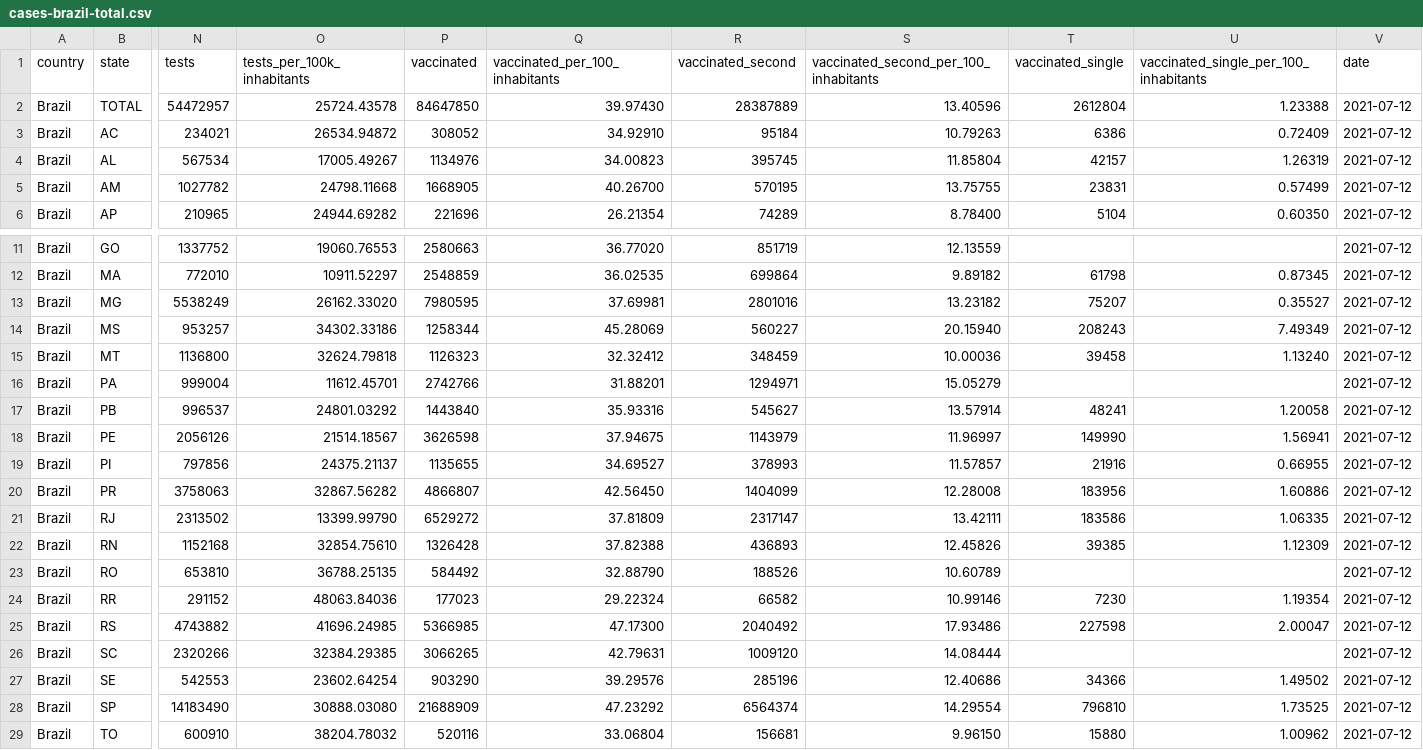
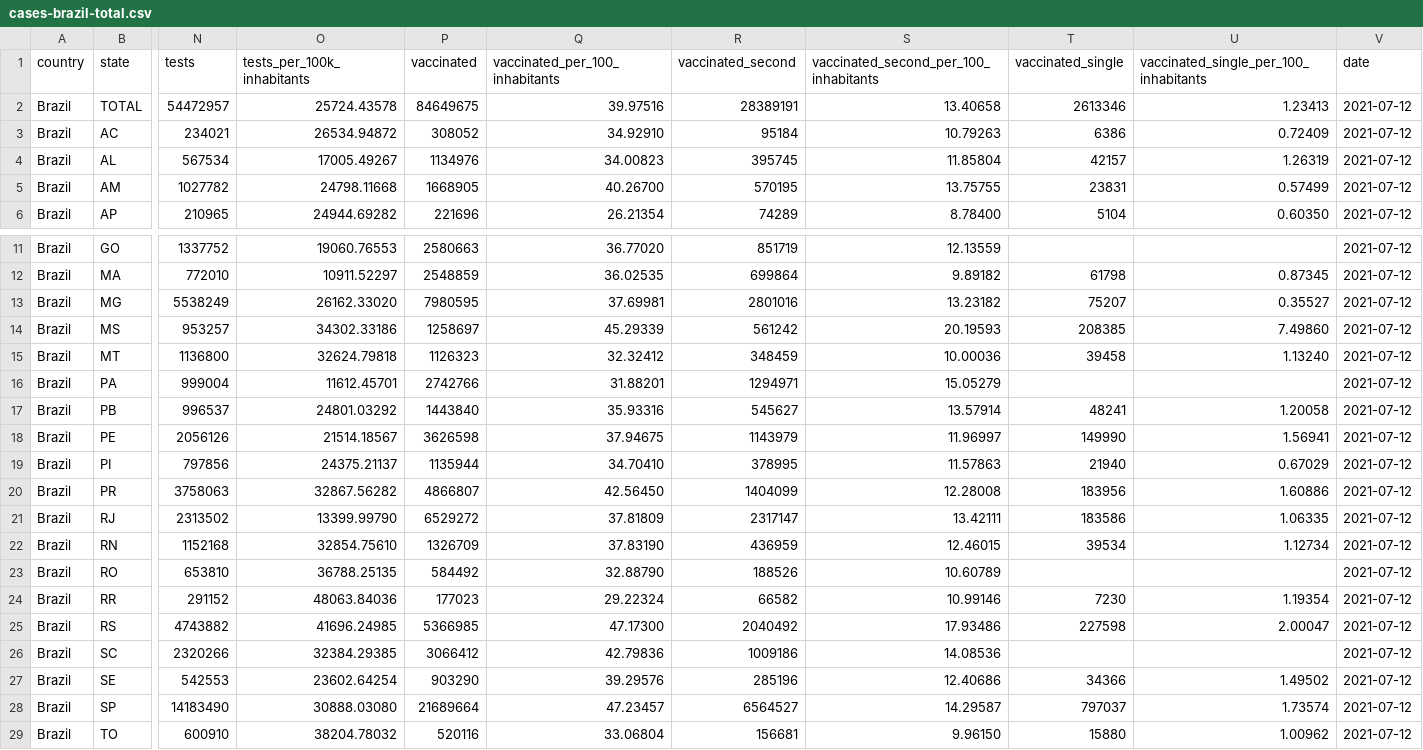
Before and after one commit to araguaci/covid19br, a CSV file: cases-brazil-total.csv, drawn as a sheet; only a part is shown, gaps mark what is left out; the diff names each change by its address in the sheet, - before the commit and + after, or states it on an @@ line.

```diff
--- a/cases-brazil-total.csv
+++ b/cases-brazil-total.csv
-P2 (vaccinated): 84647850
+P2 (vaccinated): 84649675
-Q2 (vaccinated_per_100_inhabitants): 39.97430
+Q2 (vaccinated_per_100_inhabitants): 39.97516
-R2 (vaccinated_second): 28387889
+R2 (vaccinated_second): 28389191
-S2: 13.40596
+S2: 13.40658
-T2 (vaccinated_single): 2612804
+T2 (vaccinated_single): 2613346
-U2: 1.23388
+U2: 1.23413
-P14 (vaccinated): 1258344
+P14 (vaccinated): 1258697
-Q14 (vaccinated_per_100_inhabitants): 45.28069
+Q14 (vaccinated_per_100_inhabitants): 45.29339
-R14 (vaccinated_second): 560227
+R14 (vaccinated_second): 561242
-S14: 20.15940
+S14: 20.19593
-T14 (vaccinated_single): 208243
+T14 (vaccinated_single): 208385
-U14: 7.49349
+U14: 7.49860
-P19 (vaccinated): 1135655
+P19 (vaccinated): 1135944
-Q19 (vaccinated_per_100_inhabitants): 34.69527
+Q19 (vaccinated_per_100_inhabitants): 34.70410
-R19 (vaccinated_second): 378993
+R19 (vaccinated_second): 378995
-S19: 11.57857
+S19: 11.57863
-T19 (vaccinated_single): 21916
+T19 (vaccinated_single): 21940
-U19: 0.66955
+U19: 0.67029
-P22 (vaccinated): 1326428
+P22 (vaccinated): 1326709
-Q22 (vaccinated_per_100_inhabitants): 37.82388
+Q22 (vaccinated_per_100_inhabitants): 37.83190
-R22 (vaccinated_second): 436893
+R22 (vaccinated_second): 436959
-S22: 12.45826
+S22: 12.46015
-T22 (vaccinated_single): 39385
+T22 (vaccinated_single): 39534
-U22: 1.12309
+U22: 1.12734
-P26 (vaccinated): 3066265
+P26 (vaccinated): 3066412
-Q26 (vaccinated_per_100_inhabitants): 42.79631
+Q26 (vaccinated_per_100_inhabitants): 42.79836
-R26 (vaccinated_second): 1009120
+R26 (vaccinated_second): 1009186
-S26: 14.08444
+S26: 14.08536
-P28 (vaccinated): 21688909
+P28 (vaccinated): 21689664
-Q28 (vaccinated_per_100_inhabitants): 47.23292
+Q28 (vaccinated_per_100_inhabitants): 47.23457
-R28 (vaccinated_second): 6564374
+R28 (vaccinated_second): 6564527
-S28: 14.29554
+S28: 14.29587
-T28 (vaccinated_single): 796810
+T28 (vaccinated_single): 797037
-U28: 1.73525
+U28: 1.73574
```
Also changed, not shown: 1 other file.
